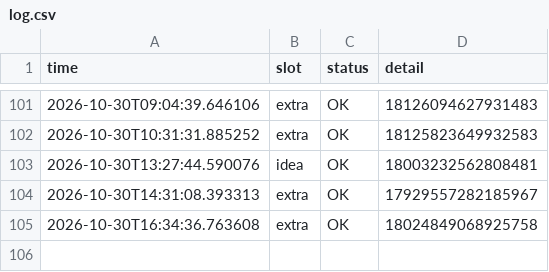
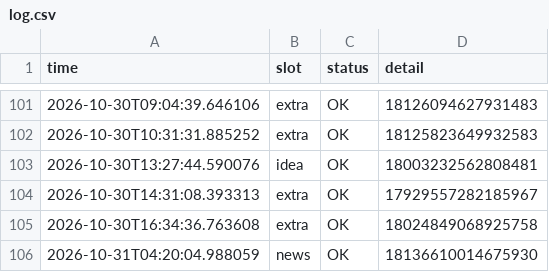
Before and after one commit to mindmeetsmachineM3/insta-automation, a CSV file: log.csv, drawn as a sheet; only a part is shown, gaps mark what is left out; the diff names each change by its address in the sheet, - before the commit and + after, or states it on an @@ line.

```diff
--- a/log.csv
+++ b/log.csv
+row 106: 2026-10-31T04:20:04.988059 | news | OK | 18136610014675930
```
Also changed, not shown: 1 other file.
